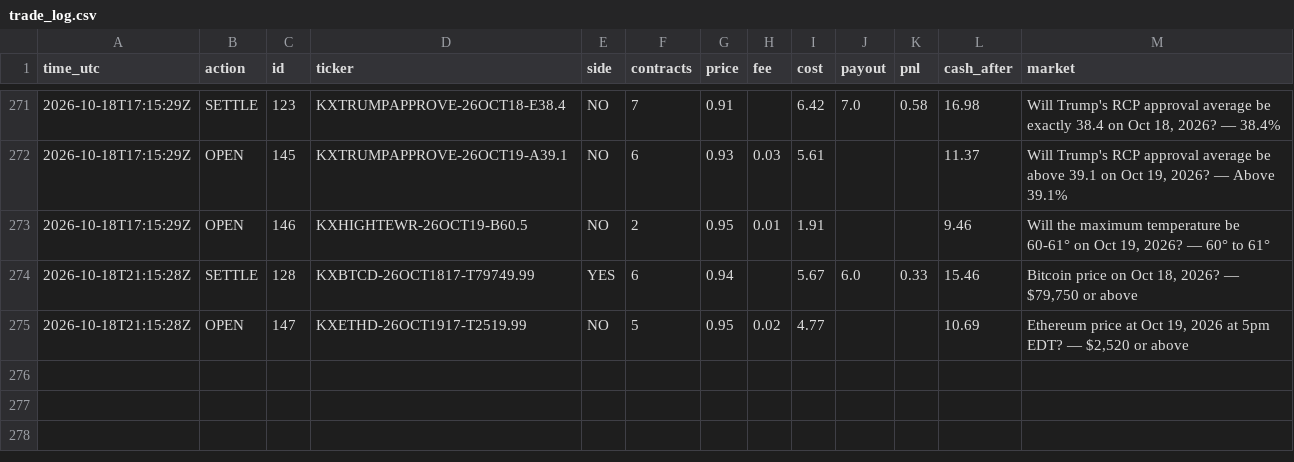
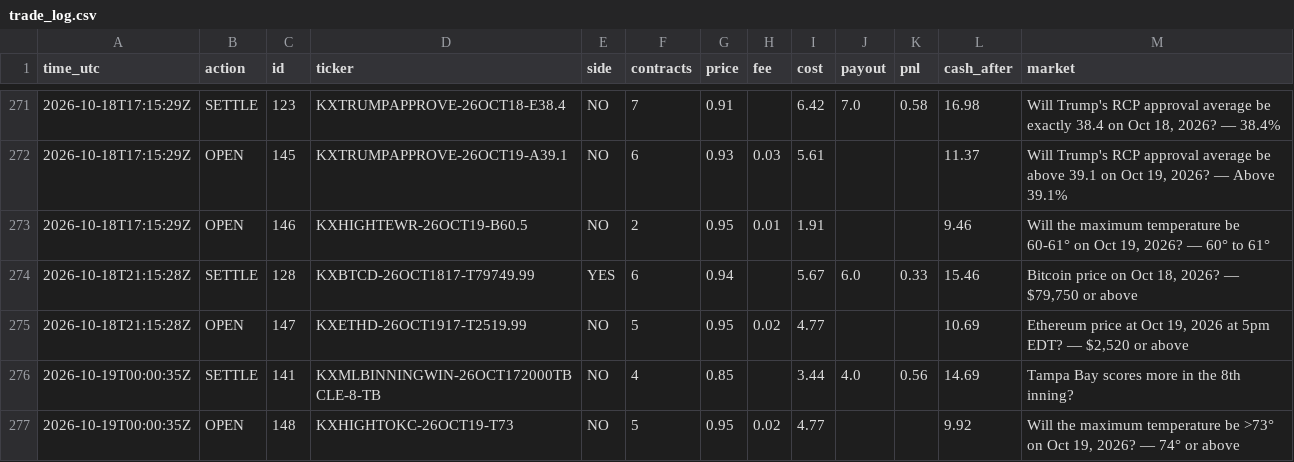
Before and after one commit to xne0nlight/kalshi-paper-bot, a CSV file: state/trade_log.csv, drawn as a sheet; only a part is shown, gaps mark what is left out; the diff names each change by its address in the sheet, - before the commit and + after, or states it on an @@ line.

```diff
--- a/state/trade_log.csv
+++ b/state/trade_log.csv
+row 276: 2026-10-19T00:00:35Z | SETTLE | 141 | KXMLBINNINGWIN-26OCT172000TBCLE-8-TB | NO | 4 | 0.85 |  | 3.44 | 4.0 | 0.56 | 14.69 | Tampa Bay scores more in the 8th inning?
+row 277: 2026-10-19T00:00:35Z | OPEN | 148 | KXHIGHTOKC-26OCT19-T73 | NO | 5 | 0.95 | 0.02 | 4.77 |  |  | 9.92 | Will the maximum temperature be >73° on Oct 19, 2026? — 74° or above
```
Also changed, not shown: 3 other files.
